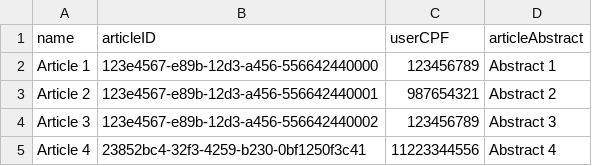
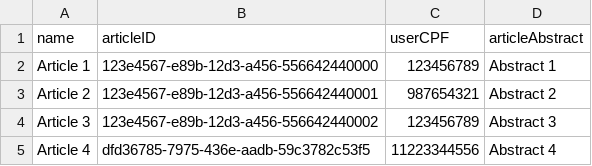
Before and after one commit to camilajullyane/CRUD-event, a CSV file: DB/teste/test_articles.csv, drawn as a sheet.

```diff
--- a/DB/teste/test_articles.csv
+++ b/DB/teste/test_articles.csv
@@ -4,2 +4,2 @@ Article 2,123e4567-e89b-12d3-a456-556642440001,987654321,Abstract 2
 Article 3,123e4567-e89b-12d3-a456-556642440002,123456789,Abstract 3
-Article 4,23852bc4-32f3-4259-b230-0bf1250f3c41,11223344556,Abstract 4
+Article 4,dfd36785-7975-436e-aadb-59c3782c53f5,11223344556,Abstract 4
```
Also changed, not shown: 7 other files.
